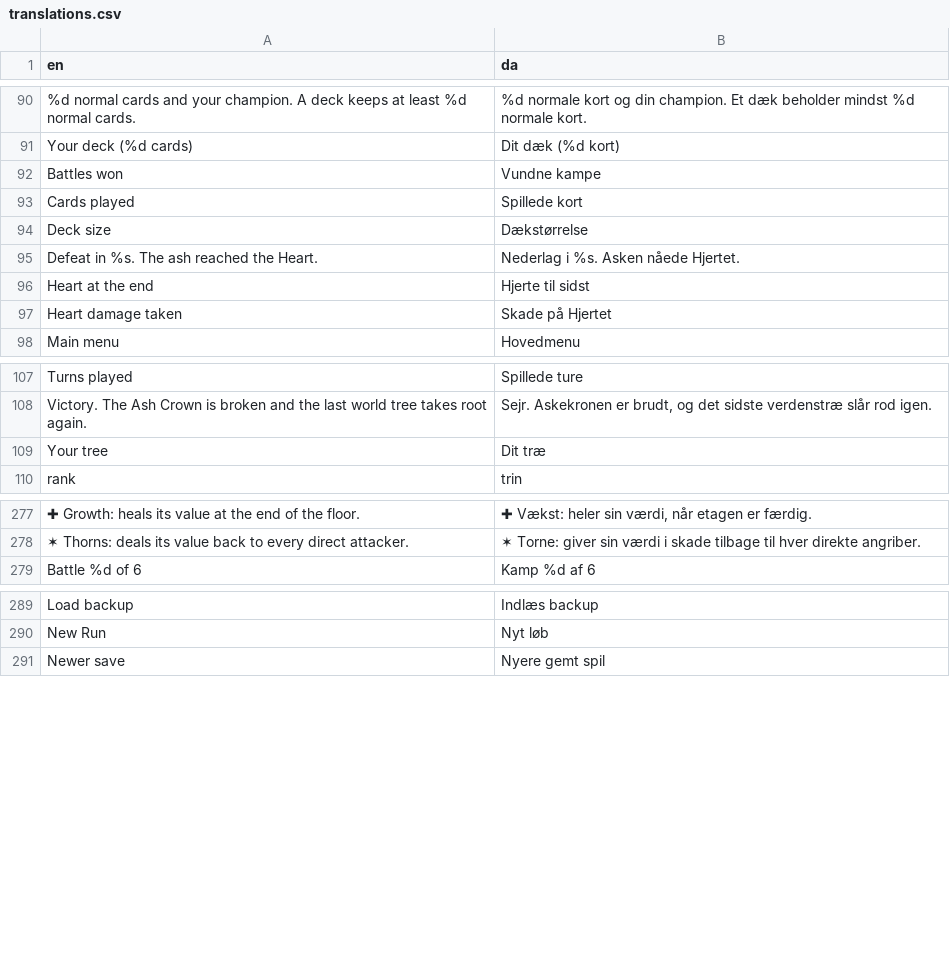
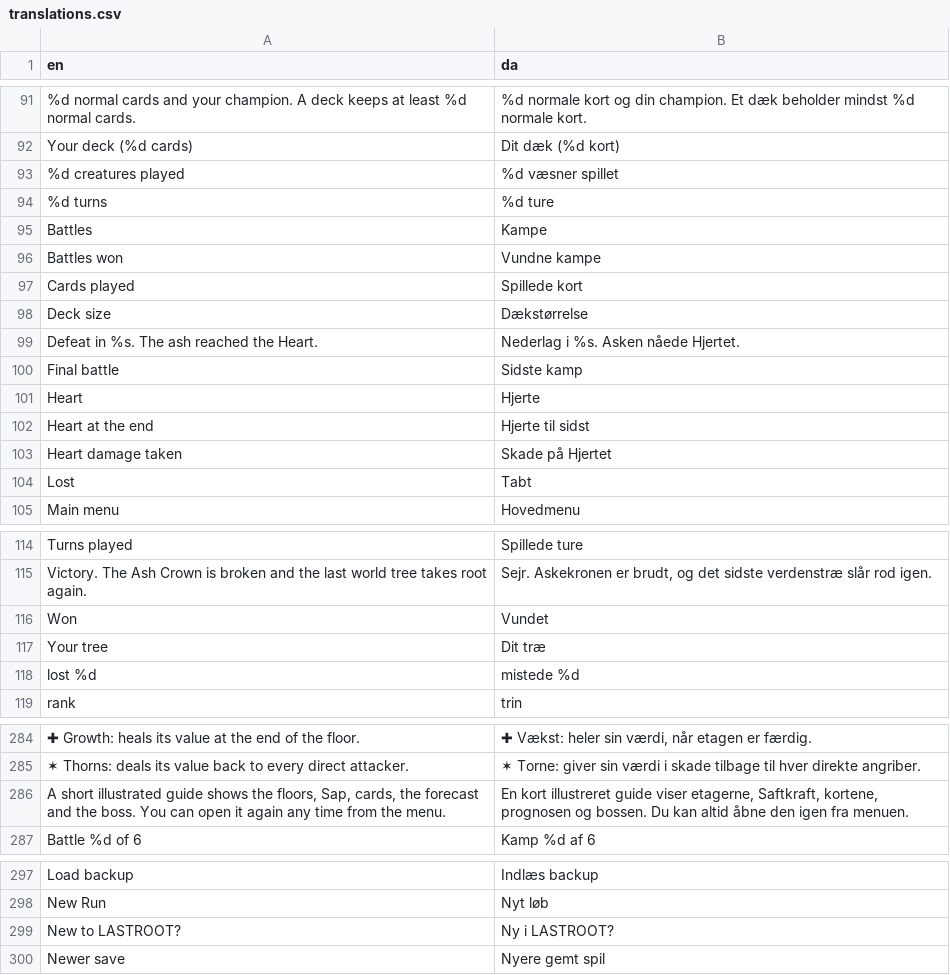
Before and after one commit to sebastianlistfeirup/Lastroot, a CSV file: localization/translations.csv, drawn as a sheet; only a part is shown, gaps mark what is left out; the diff covers the shown part only; the diff names each change by its address in the sheet, - before the commit and + after, or states it on an @@ line.

```diff
--- a/localization/translations.csv
+++ b/localization/translations.csv
+row 93: %d creatures played | %d væsner spillet
+row 94: %d turns | %d ture
+row 95: Battles | Kampe
+row 100: Final battle | Sidste kamp
@@ row 124 moved to row 101: Heart @@
+row 104: Lost | Tabt
@@ row 117 moved to row 116: Won @@
+row 118: lost %d | mistede %d
+row 286: A short illustrated guide shows the floors, Sap, cards, the forecast and the boss. You can open it again any time from the menu. | En kort illustreret guide viser etagerne, Saftkraft, kortene, prognosen og bossen. Du kan altid åbne den igen fra menuen.
+row 299: New to LASTROOT? | Ny i LASTROOT?
```
Also changed, not shown: 1 added row and 1 moved row elsewhere in this file, 7 other files.
